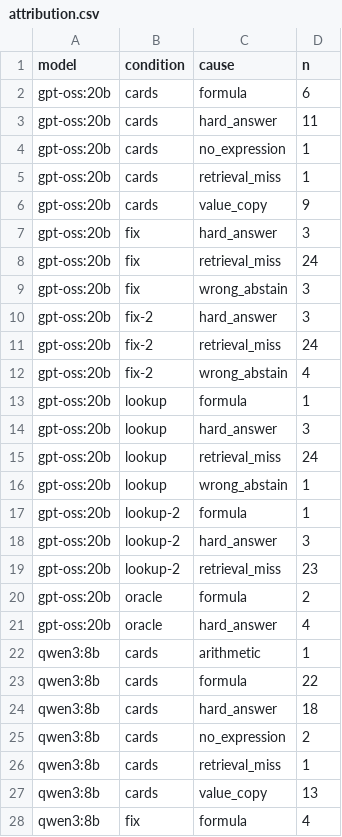
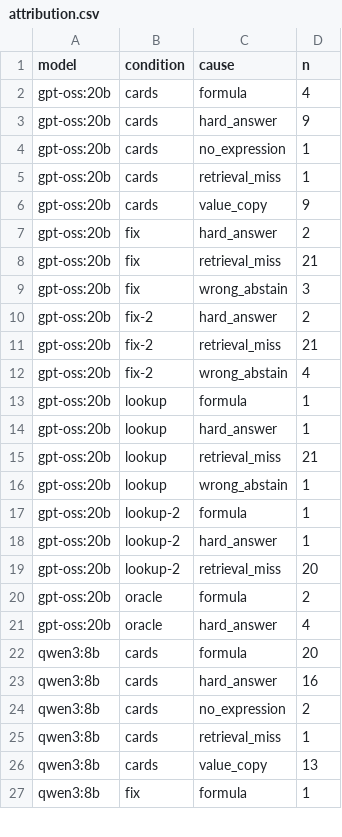
Before and after one commit to lin891020/rag-lab, a CSV file: experiments/19-lookup-tool/results/attribution.csv, drawn as a sheet; only a part is shown; the diff covers the shown part only.

```diff
--- a/experiments/19-lookup-tool/results/attribution.csv
+++ b/experiments/19-lookup-tool/results/attribution.csv
@@ -1,4 +1,4 @@
 model,condition,cause,n
-gpt-oss:20b,cards,formula,6
-gpt-oss:20b,cards,hard_answer,11
+gpt-oss:20b,cards,formula,4
+gpt-oss:20b,cards,hard_answer,9
 gpt-oss:20b,cards,no_expression,1
@@ -6,20 +6,19 @@ gpt-oss:20b,cards,retrieval_miss,1
 gpt-oss:20b,cards,value_copy,9
-gpt-oss:20b,fix,hard_answer,3
-gpt-oss:20b,fix,retrieval_miss,24
+gpt-oss:20b,fix,hard_answer,2
+gpt-oss:20b,fix,retrieval_miss,21
 gpt-oss:20b,fix,wrong_abstain,3
-gpt-oss:20b,fix-2,hard_answer,3
-gpt-oss:20b,fix-2,retrieval_miss,24
+gpt-oss:20b,fix-2,hard_answer,2
+gpt-oss:20b,fix-2,retrieval_miss,21
 gpt-oss:20b,fix-2,wrong_abstain,4
 gpt-oss:20b,lookup,formula,1
-gpt-oss:20b,lookup,hard_answer,3
-gpt-oss:20b,lookup,retrieval_miss,24
+gpt-oss:20b,lookup,hard_answer,1
+gpt-oss:20b,lookup,retrieval_miss,21
 gpt-oss:20b,lookup,wrong_abstain,1
 gpt-oss:20b,lookup-2,formula,1
-gpt-oss:20b,lookup-2,hard_answer,3
-gpt-oss:20b,lookup-2,retrieval_miss,23
+gpt-oss:20b,lookup-2,hard_answer,1
+gpt-oss:20b,lookup-2,retrieval_miss,20
 gpt-oss:20b,oracle,formula,2
 gpt-oss:20b,oracle,hard_answer,4
-qwen3:8b,cards,arithmetic,1
-qwen3:8b,cards,formula,22
-qwen3:8b,cards,hard_answer,18
+qwen3:8b,cards,formula,20
+qwen3:8b,cards,hard_answer,16
 qwen3:8b,cards,no_expression,2
@@ -27,2 +26,2 @@ qwen3:8b,cards,retrieval_miss,1
 qwen3:8b,cards,value_copy,13
-qwen3:8b,fix,formula,4
+qwen3:8b,fix,formula,1
```
Also changed, not shown: 1 removed row and 5 edited cells elsewhere in this file, experiments/17-table-retrieval/results/attribution.csv, experiments/19-lookup-tool/results/read/summary.csv, 57 other files.
